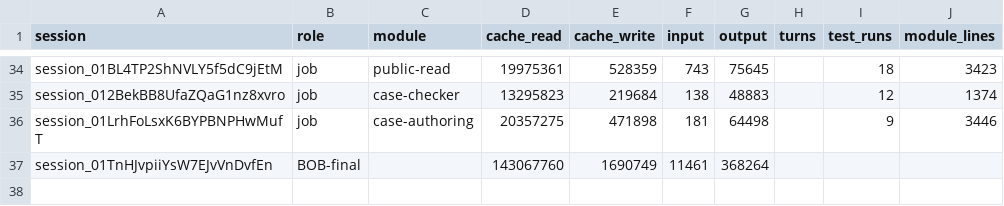
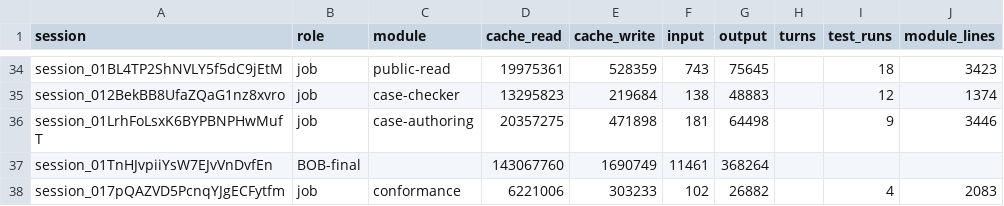
Before and after one commit to believeinoakland/bio, a CSV file: build/metrics/T36.csv, drawn as a sheet; only a part is shown, gaps mark what is left out.

```diff
--- a/build/metrics/T36.csv
+++ b/build/metrics/T36.csv
@@ -37 +37,2 @@ session_01LrhFoLsxK6BYPBNPHwMufT,job,case-authoring,20357275,471898,181,64498,,9
 session_01TnHJvpiiYsW7EJvVnDvfEn,BOB-final,,143067760,1690749,11461,368264,,,
+session_017pQAZVD5PcnqYJgECFytfm,job,conformance,6221006,303233,102,26882,,4,2083
```
Also changed, not shown: 1 other file.
